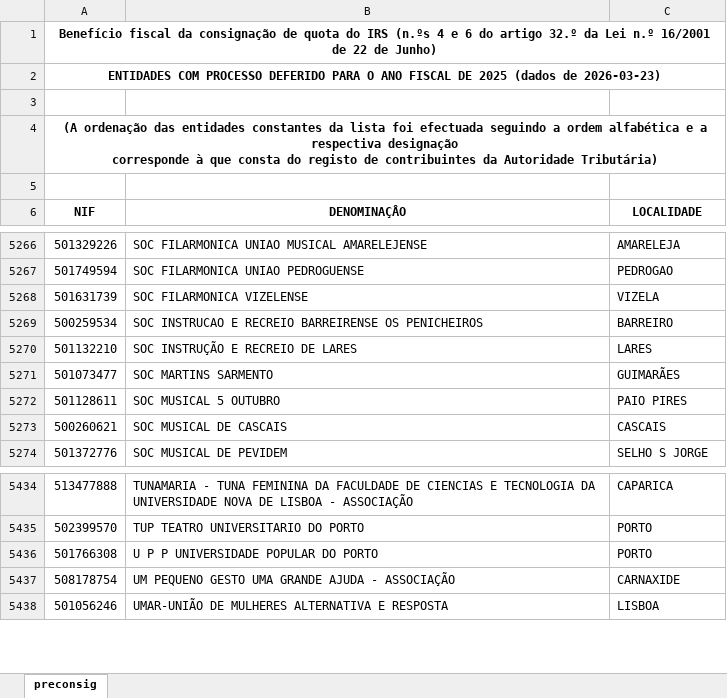
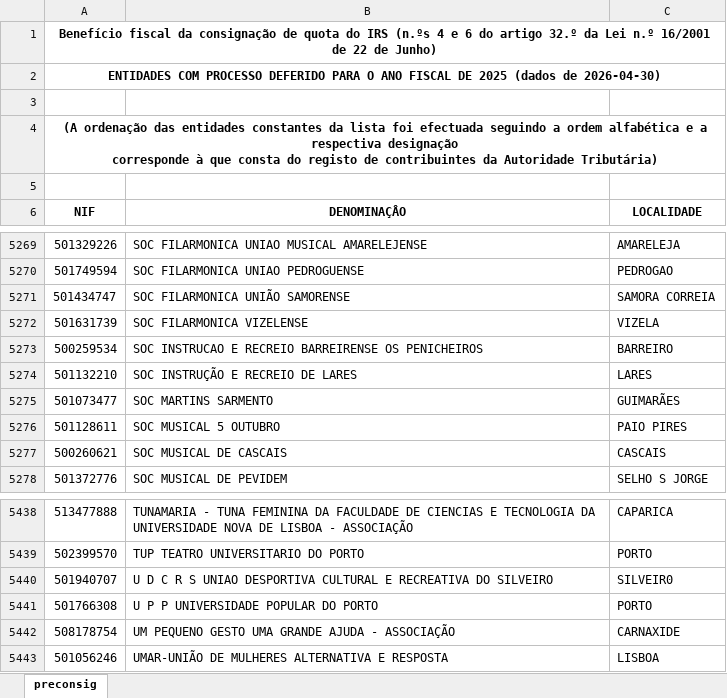
Before and after one commit to clinis/irs-solidario, an Excel workbook: src/_data/Listagem_entidades_autorizadas_a_beneficiar_da_consignacao_2025.xlsx, sheet preconsig, drawn as a sheet; only a part is shown, gaps mark what is left out; values as stored, in another font and other column widths than the file's, no borders; the diff covers the shown part only; the diff names each change by its address in the sheet, - before the commit and + after, or states it on an @@ line.

```diff
--- a/src/_data/Listagem_entidades_autorizadas_a_beneficiar_da_consignacao_2025.xlsx (sheet preconsig)
+++ b/src/_data/Listagem_entidades_autorizadas_a_beneficiar_da_consignacao_2025.xlsx (sheet preconsig)
-A2 (NIF): …(dados de 2026-03-23)
+A2 (NIF): …(dados de 2026-04-30)
+row 5271: 501434747 | SOC FILARMONICA UNIÃO SAMORENSE | SAMORA CORREIA
+row 5440: 501940707 | U D C R S UNIAO DESPORTIVA CULTURAL E RECREATIVA DO SILVEIRO | SILVEIR0
```
Also changed, not shown: 4 added rows and 1 removed row elsewhere in this sheet, 1 other file.
